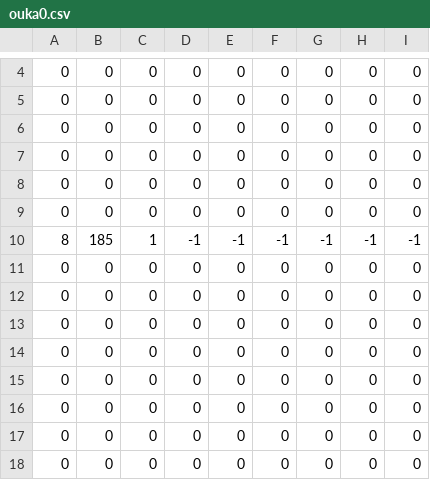
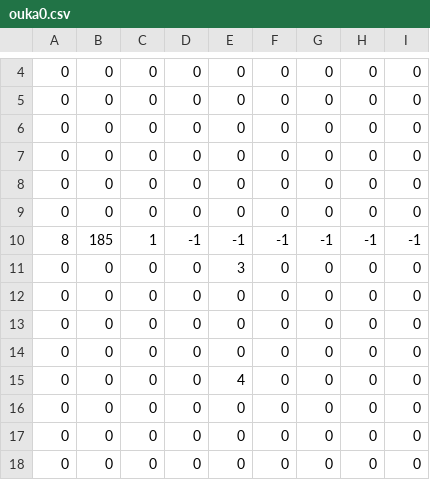
Before and after one commit to tt-coder/LoveLiveACSimulator, a CSV file: Assets/Resources/ouka0.csv, drawn as a sheet; only a part is shown, gaps mark what is left out.

```diff
--- a/Assets/Resources/ouka0.csv
+++ b/Assets/Resources/ouka0.csv
@@ -10,2 +10,3 @@
 8,185,1,-1,-1,-1,-1,-1,-1
+0,0,0,0,3,0,0,0,0
 0,0,0,0,0,0,0,0,0
@@ -13,4 +14,3 @@
 0,0,0,0,0,0,0,0,0
-0,0,0,0,0,0,0,0,0
-0,0,0,0,0,0,0,0,0
+0,0,0,0,4,0,0,0,0
 0,0,0,0,0,0,0,0,0
```
Also changed, not shown: 9 other files.
